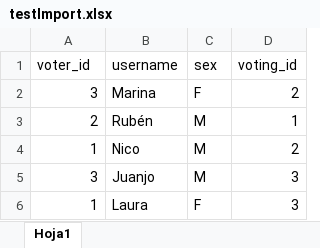
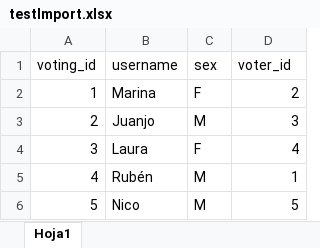
Before and after one commit to decide-part-aracena/decide-part-aracena, an Excel workbook: decide/excel/testImport.xlsx, sheet Hoja1, drawn as a sheet; values as stored, in another font and other column widths than the file's, no borders; removed rows and columns are numbered as before the commit, all else as after; the diff names each change by its address in the sheet, - before the commit and + after, or states it on an @@ line.

Commit message:
test #8: ERROR dado zipfile.BadZipFile: File is not a zip file

```diff
--- a/decide/excel/testImport.xlsx (sheet Hoja1)
+++ b/decide/excel/testImport.xlsx (sheet Hoja1)
-A1: voter_id
+A1: voting_id
-D1: voting_id
+D1: voter_id
-A2 (voting_id): 3
+A2 (voting_id): 1
-row 3: 2 | Rubén | M | 1
-row 4: 1 | Nico | M | 2
-A3 (voting_id): 3
+A3 (voting_id): 2
-A4 (voting_id): 1
+A4 (voting_id): 3
-D4 (voter_id): 3
+D4 (voter_id): 4
+row 5: 4 | Rubén | M | 1
+row 6: 5 | Nico | M | 5
```
Also changed, not shown: 1 other file.
